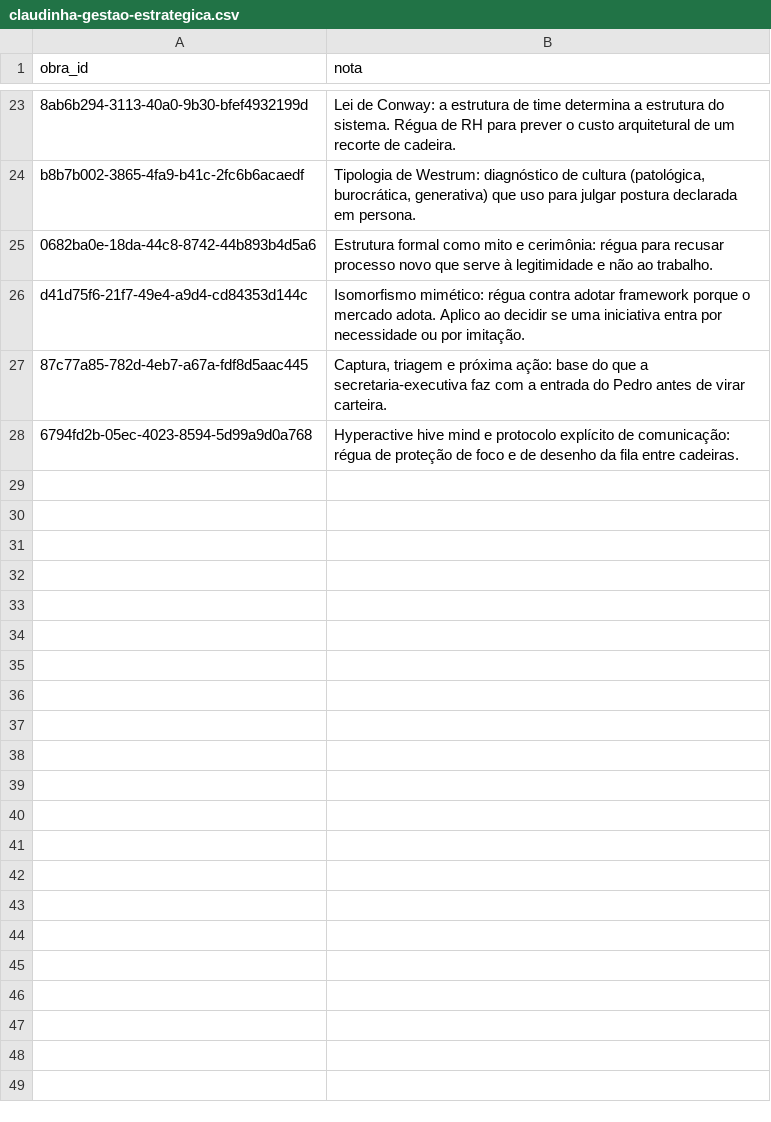
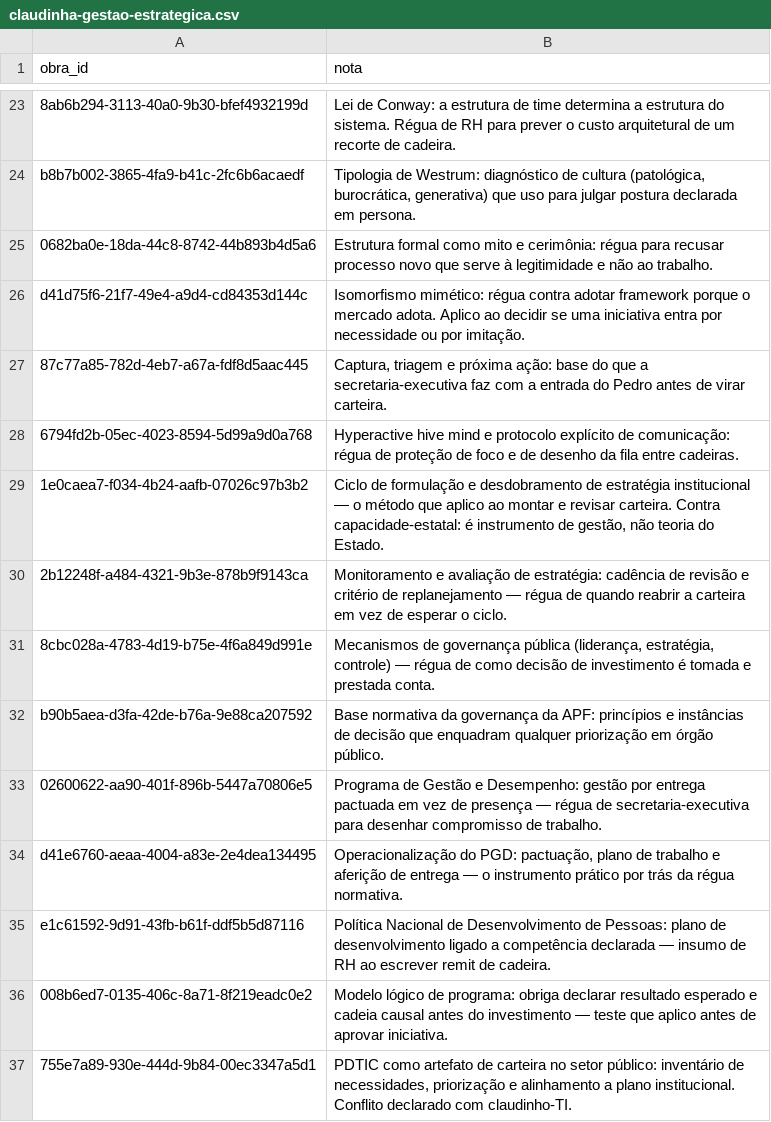
Before and after one commit to plcarvalho301/platafirma-harness, a CSV file: distribuicao/rodada-1/reivindicacoes/claudinha-gestao-estrategica.csv, drawn as a sheet; only a part is shown, gaps mark what is left out; the diff names each change by its address in the sheet, - before the commit and + after, or states it on an @@ line.

Commit message:
distribuicao rodada-1: +9 instrumentos de gestao publica (gestao-estrategica)

```diff
--- a/distribuicao/rodada-1/reivindicacoes/claudinha-gestao-estrategica.csv
+++ b/distribuicao/rodada-1/reivindicacoes/claudinha-gestao-estrategica.csv
+row 29: 1e0caea7-f034-4b24-aafb-07026c97b3b2 | Ciclo de formulação e desdobramento de estratégia institucional — o método que aplico ao montar e revisar carteira. Contra capacidade-estatal: é instrumento de gestão, não teoria do Estado.
+row 30: 2b12248f-a484-4321-9b3e-878b9f9143ca | Monitoramento e avaliação de estratégia: cadência de revisão e critério de replanejamento — régua de quando reabrir a carteira em vez de esperar o ciclo.
+row 31: 8cbc028a-4783-4d19-b75e-4f6a849d991e | Mecanismos de governança pública (liderança, estratégia, controle) — régua de como decisão de investimento é tomada e prestada conta.
+row 32: b90b5aea-d3fa-42de-b76a-9e88ca207592 | Base normativa da governança da APF: princípios e instâncias de decisão que enquadram qualquer priorização em órgão público.
+row 33: 02600622-aa90-401f-896b-5447a70806e5 | Programa de Gestão e Desempenho: gestão por entrega pactuada em vez de presença — régua de secretaria-executiva para desenhar compromisso de trabalho.
+row 34: d41e6760-aeaa-4004-a83e-2e4dea134495 | Operacionalização do PGD: pactuação, plano de trabalho e aferição de entrega — o instrumento prático por trás da régua normativa.
+row 35: e1c61592-9d91-43fb-b61f-ddf5b5d87116 | Política Nacional de Desenvolvimento de Pessoas: plano de desenvolvimento ligado a competência declarada — insumo de RH ao escrever remit de cadeira.
+row 36: 008b6ed7-0135-406c-8a71-8f219eadc0e2 | Modelo lógico de programa: obriga declarar resultado esperado e cadeia causal antes do investimento — teste que aplico antes de aprovar iniciativa.
+row 37: 755e7a89-930e-444d-9b84-00ec3347a5d1 | PDTIC como artefato de carteira no setor público: inventário de necessidades, priorização e alinhamento a plano institucional. Conflito declarado com claudinho-TI.
```
